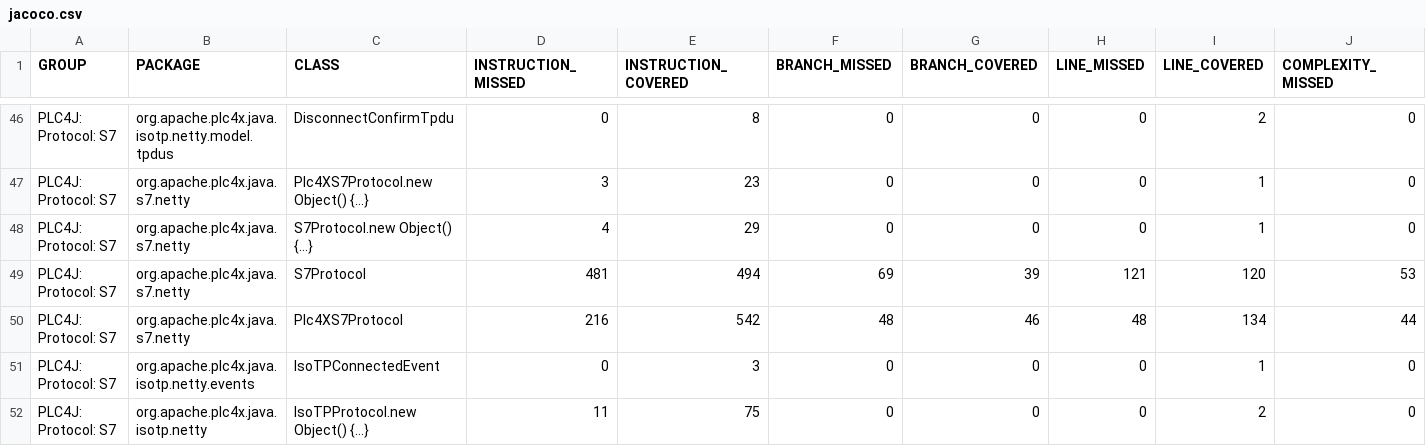
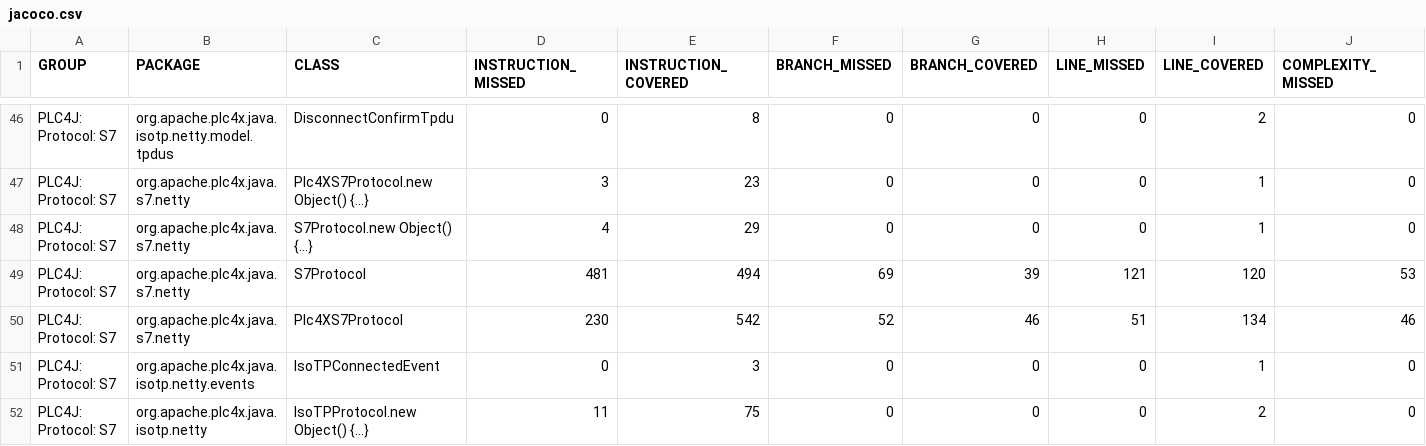
Before and after one commit to zjlhxq/plc4x, a CSV file: plc4j/plc4j-protocols/plc4j-protocol-s7/jacoco/jacoco.csv, drawn as a sheet; only a part is shown, gaps mark what is left out; the diff names each change by its address in the sheet, - before the commit and + after, or states it on an @@ line.

```diff
--- a/plc4j/plc4j-protocols/plc4j-protocol-s7/jacoco/jacoco.csv
+++ b/plc4j/plc4j-protocols/plc4j-protocol-s7/jacoco/jacoco.csv
-D50 (INSTRUCTION_MISSED): 216
+D50 (INSTRUCTION_MISSED): 230
-F50 (BRANCH_MISSED): 48
+F50 (BRANCH_MISSED): 52
-H50 (LINE_MISSED): 48
+H50 (LINE_MISSED): 51
-J50 (COMPLEXITY_MISSED): 44
+J50 (COMPLEXITY_MISSED): 46
```
Also changed, not shown: 45 other files.
